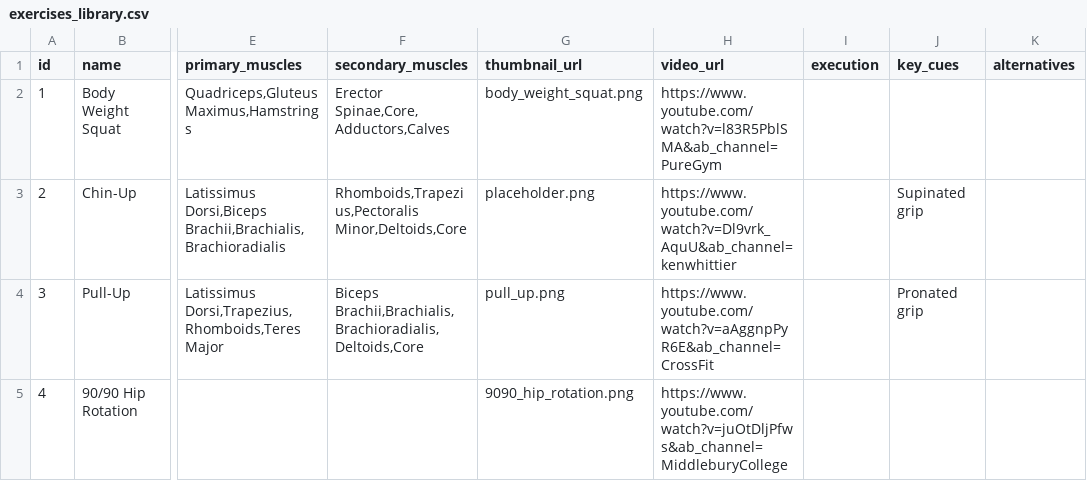
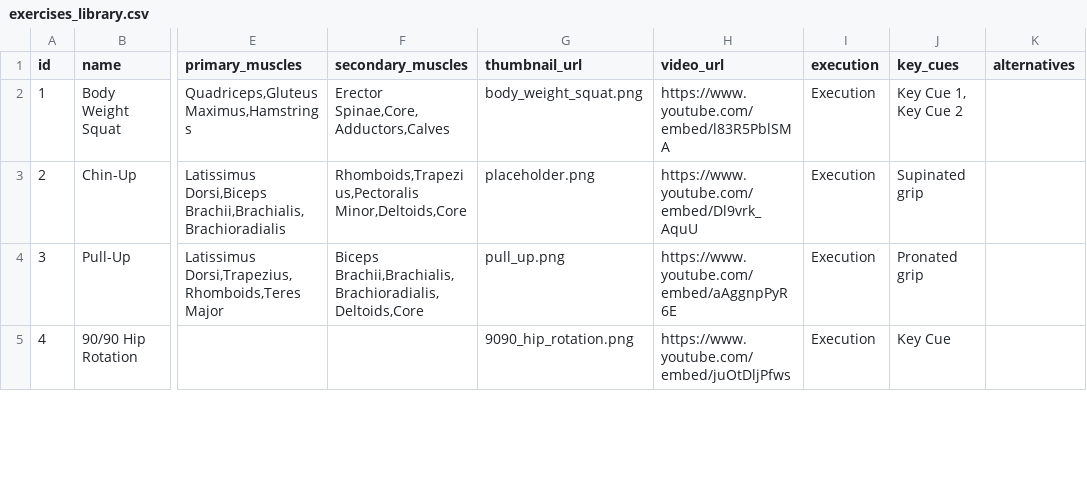
Before and after one commit to vladflore/unnamed-app, a CSV file: proj/exercises_library.csv, drawn as a sheet; only a part is shown, gaps mark what is left out; the diff covers the shown part only; the diff names each change by its address in the sheet, - before the commit and + after, or states it on an @@ line.

```diff
--- a/proj/exercises_library.csv
+++ b/proj/exercises_library.csv
-H2 (video_url): https://www.youtube.com/watch?v=l83R5PblSMA&ab_channel=PureGym
+H2 (video_url): https://www.youtube.com/embed/l83R5PblSMA
-I2:I5 (execution): (empty)
+I2:I5 (execution): Execution
-J2 (key_cues): (empty)
+J2 (key_cues): Key Cue 1, Key Cue 2
-H3 (video_url): https://www.youtube.com/watch?v=Dl9vrk_AquU&ab_channel=kenwhittier
+H3 (video_url): https://www.youtube.com/embed/Dl9vrk_AquU
-H4 (video_url): https://www.youtube.com/watch?v=aAggnpPyR6E&ab_channel=CrossFit
+H4 (video_url): https://www.youtube.com/embed/aAggnpPyR6E
-H5 (video_url): https://www.youtube.com/watch?v=juOtDljPfws&ab_channel=MiddleburyCollege
+H5 (video_url): https://www.youtube.com/embed/juOtDljPfws
-J5 (key_cues): (empty)
+J5 (key_cues): Key Cue
```
Also changed, not shown: 2 added rows and 4 edited cells elsewhere in this file, 1 other file.
